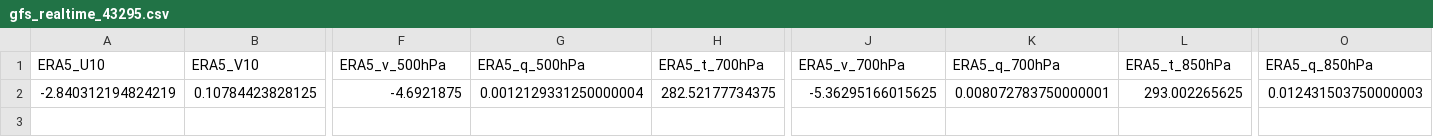
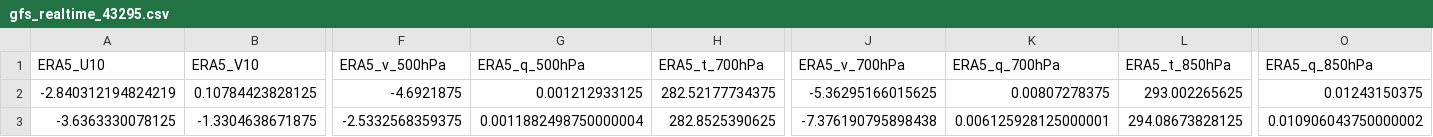
Before and after one commit to Aprameya05/SIH-Hyperlocal-Warning, a CSV file: data/gfs_realtime_43295.csv, drawn as a sheet; only a part is shown, gaps mark what is left out; rows hold the shown columns only; the diff names each change by its address in the sheet, - before the commit and + after, or states it on an @@ line.

```diff
--- a/data/gfs_realtime_43295.csv
+++ b/data/gfs_realtime_43295.csv
-G2 (ERA5_q_500hPa): 0.0012129331250000004
+G2 (ERA5_q_500hPa): 0.001212933125
-K2 (ERA5_q_700hPa): 0.008072783750000001
+K2 (ERA5_q_700hPa): 0.00807278375
-O2 (ERA5_q_850hPa): 0.012431503750000003
+O2 (ERA5_q_850hPa): 0.01243150375
+row 3: -3.6363330078125 | -1.3304638671875 | -2.5332568359375 | 0.0011882498750000004 | 282.8525390625 | -7.376190795898438 | 0.006125928125000001 | 294.08673828125 | 0.010906043750000002
```
Also changed, not shown: data/forecast_log.csv, data/upperair_realtime_43295.csv, 8 other files.
